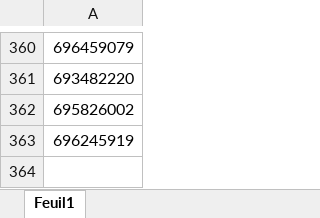
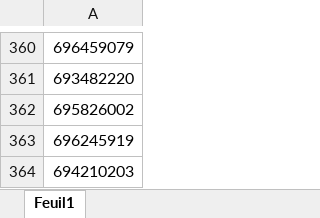
Before and after one commit to maggwilly/centor-api, an Excel workbook: web/import/contacts.xlsx, sheet Feuil1, drawn as a sheet; only a part is shown, gaps mark what is left out; values as stored, in another font and other column widths than the file's, no borders; the diff names each change by its address in the sheet, - before the commit and + after, or states it on an @@ line.

```diff
--- a/web/import/contacts.xlsx (sheet Feuil1)
+++ b/web/import/contacts.xlsx (sheet Feuil1)
+row 364: 694210203
```
Also changed, not shown: 1 other file.
